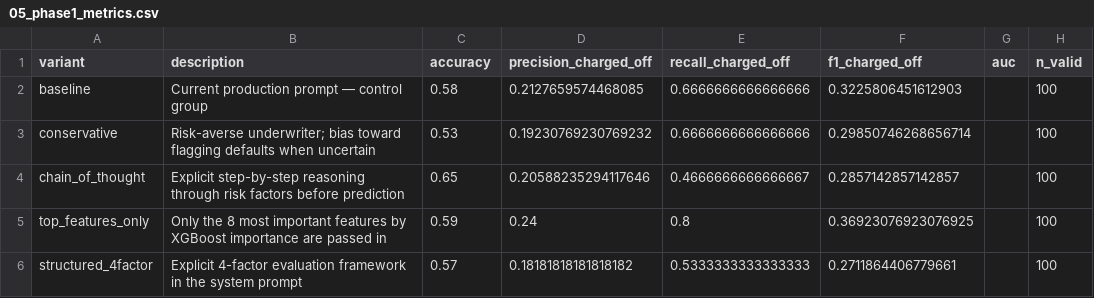
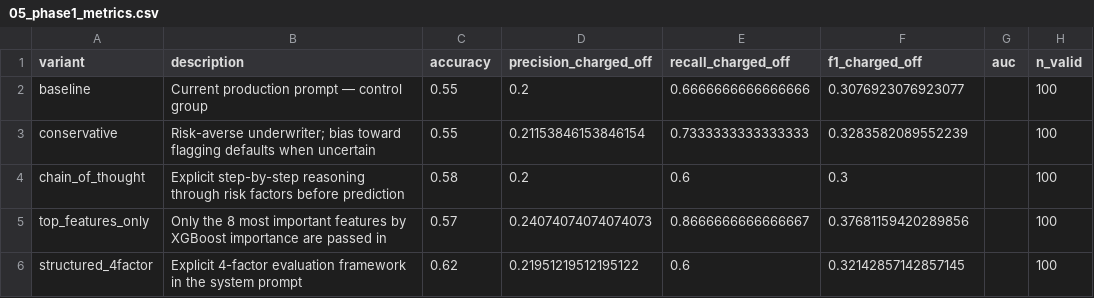
Before and after one commit to jadzoghaib/Sabadell_Capstone, a CSV file: data/results/llm/05_phase1_metrics.csv, drawn as a sheet.

```diff
--- a/data/results/llm/05_phase1_metrics.csv
+++ b/data/results/llm/05_phase1_metrics.csv
@@ -1,6 +1,6 @@
 variant,description,accuracy,precision_charged_off,recall_charged_off,f1_charged_off,auc,n_valid
-baseline,Current production prompt — control group,0.58,0.2127659574468085,0.6666666666666666,0.3225806451612903,,100
-conservative,Risk-averse underwriter; bias toward flagging defaults when uncertain,0.53,0.19230769230769232,0.6666666666666666,0.29850746268656714,,100
-chain_of_thought,Explicit step-by-step reasoning through risk factors before prediction,0.65,0.20588235294117646,0.4666666666666667,0.2857142857142857,,100
-top_features_only,Only the 8 most important features by XGBoost importance are passed in,0.59,0.24,0.8,0.36923076923076925,,100
-structured_4factor,Explicit 4-factor evaluation framework in the system prompt,0.57,0.18181818181818182,0.5333333333333333,0.2711864406779661,,100
+baseline,Current production prompt — control group,0.55,0.2,0.6666666666666666,0.3076923076923077,,100
+conservative,Risk-averse underwriter; bias toward flagging defaults when uncertain,0.55,0.21153846153846154,0.7333333333333333,0.3283582089552239,,100
+chain_of_thought,Explicit step-by-step reasoning through risk factors before prediction,0.58,0.2,0.6,0.3,,100
+top_features_only,Only the 8 most important features by XGBoost importance are passed in,0.57,0.24074074074074073,0.8666666666666667,0.37681159420289856,,100
+structured_4factor,Explicit 4-factor evaluation framework in the system prompt,0.62,0.21951219512195122,0.6,0.32142857142857145,,100
```
Also changed, not shown: data/results/llm/05_full_comparison.csv, data/results/llm/05_phase2_consistency.csv, 18 other files.
